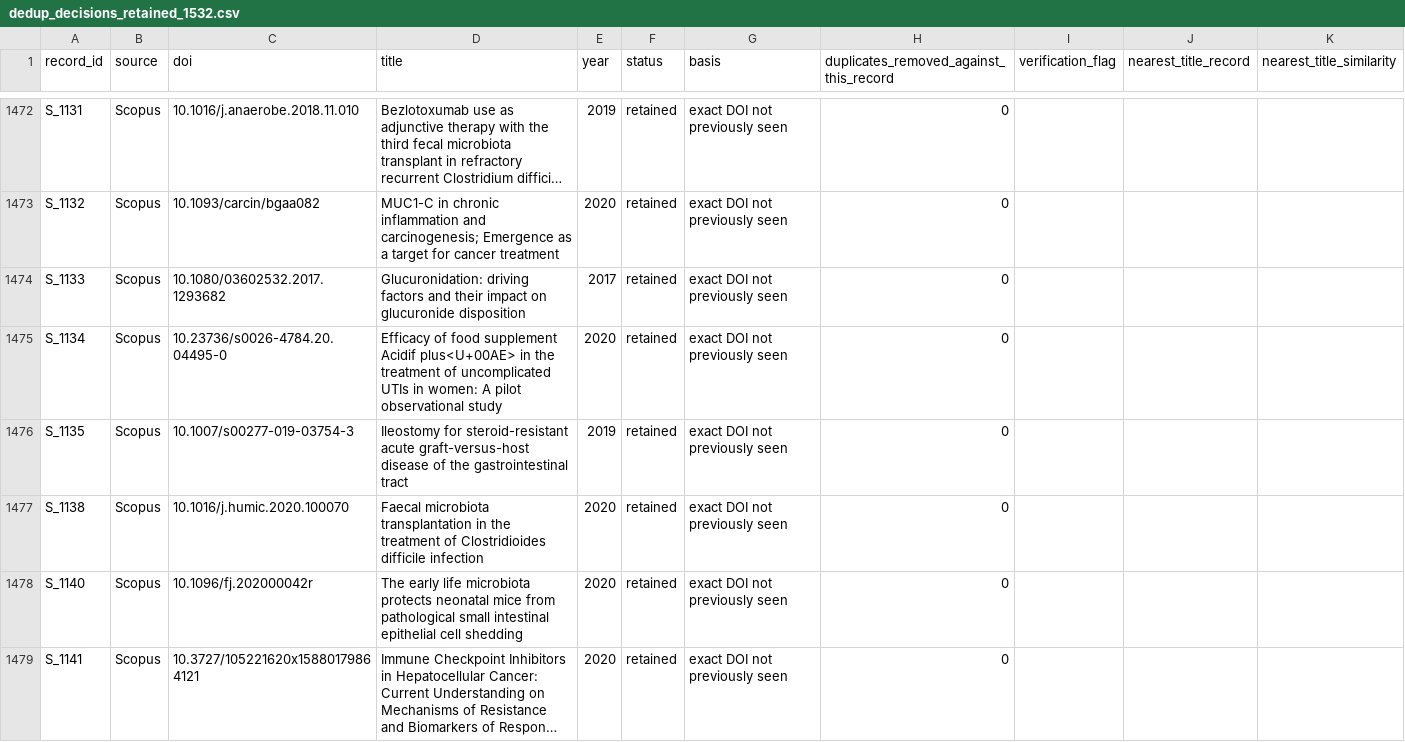
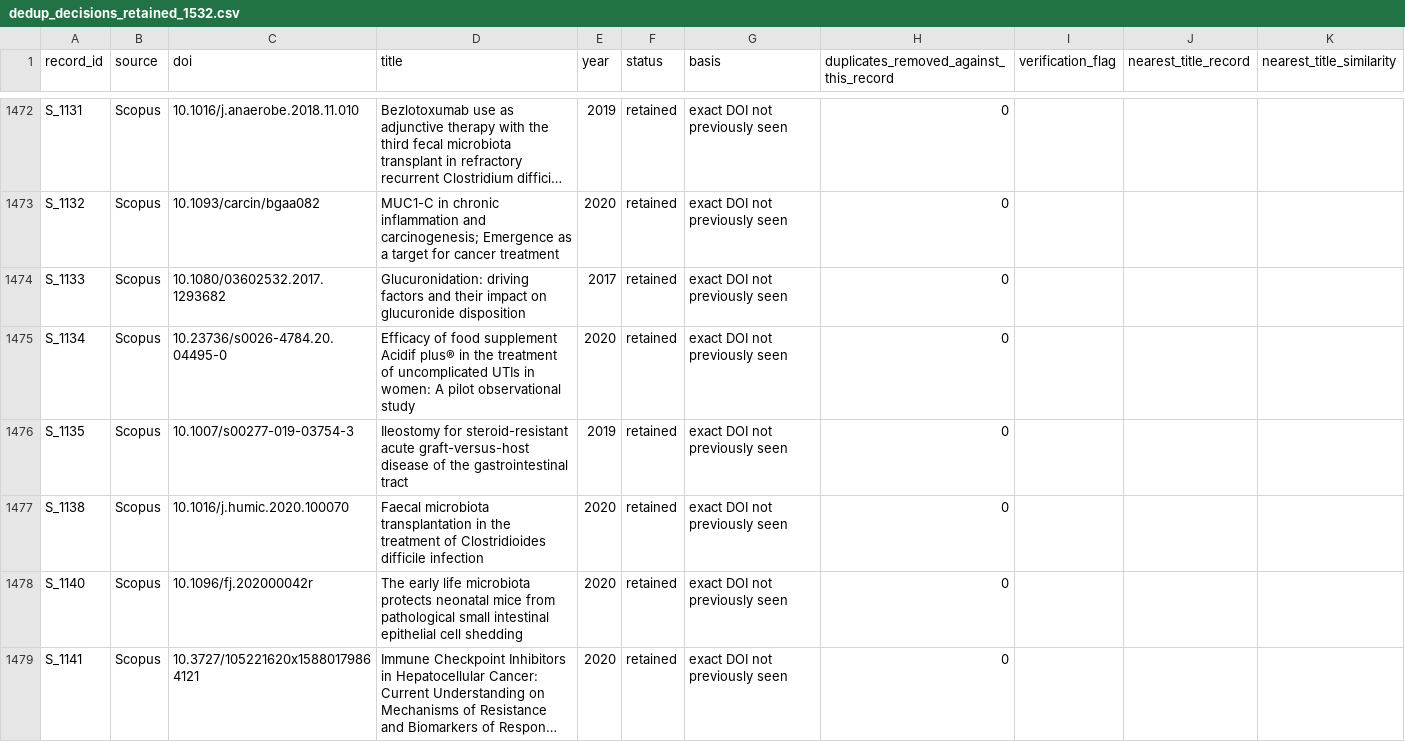
Before and after one commit to peng777wang/gut-microbiota-cancer-resistance, a CSV file: data_derived/dedup_decisions_retained_1532.csv, drawn as a sheet; only a part is shown, gaps mark what is left out; long unchanged cells end in …; the diff covers the shown part only.

```diff
--- a/data_derived/dedup_decisions_retained_1532.csv
+++ b/data_derived/dedup_decisions_retained_1532.csv
@@ -1474,3 +1474,3 @@ S_1132,Scopus,10.1093/carcin/bgaa082,MUC1-C in chronic inflammation and carcinog
 S_1133,Scopus,10.1080/03602532.2017.1293682,Glucuronidation: driving factors and their impact on glucuronide disposition,2017,retained,exact DOI not previously seen,0,,,
-S_1134,Scopus,10.23736/s0026-4784.20.04495-0,Efficacy of food supplement Acidif plus<U+00AE> in the treatment of uncomplicated UTIs in women: A pilot observational study,2020,retained,exact DOI not previously seen,0,,,
+S_1134,Scopus,10.23736/s0026-4784.20.04495-0,Efficacy of food supplement Acidif plus® in the treatment of uncomplicated UTIs in women: A pilot observational study,2020,retained,exact DOI not previously seen,0,,,
 S_1135,Scopus,10.1007/s00277-019-03754-3,Ileostomy for steroid-resistant acute graft-versus-host disease of the gastrointestinal tract,2019,retained,exact DOI not previously seen,0,,,
```
Also changed, not shown: 63 edited cells elsewhere in this file, data_derived/d3tem_birth_death_uniform.csv, data_derived/d3tem_drift_semantic.csv, 8 other files.
